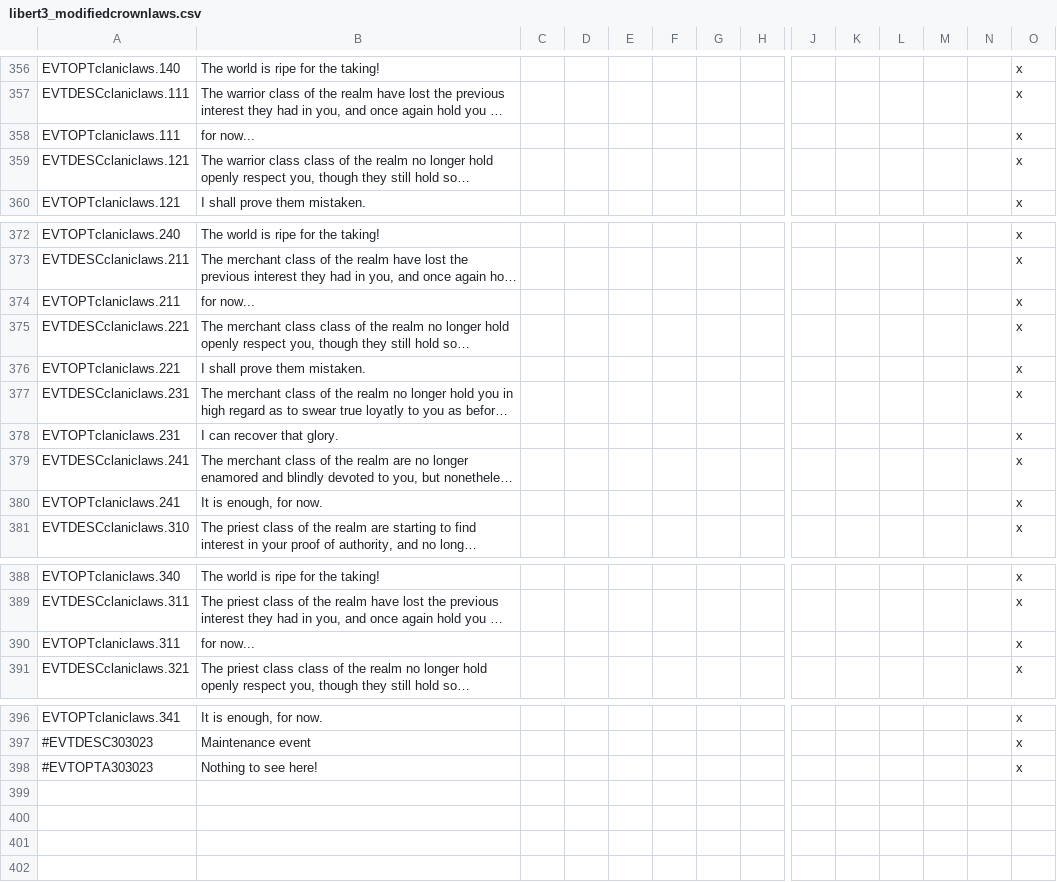
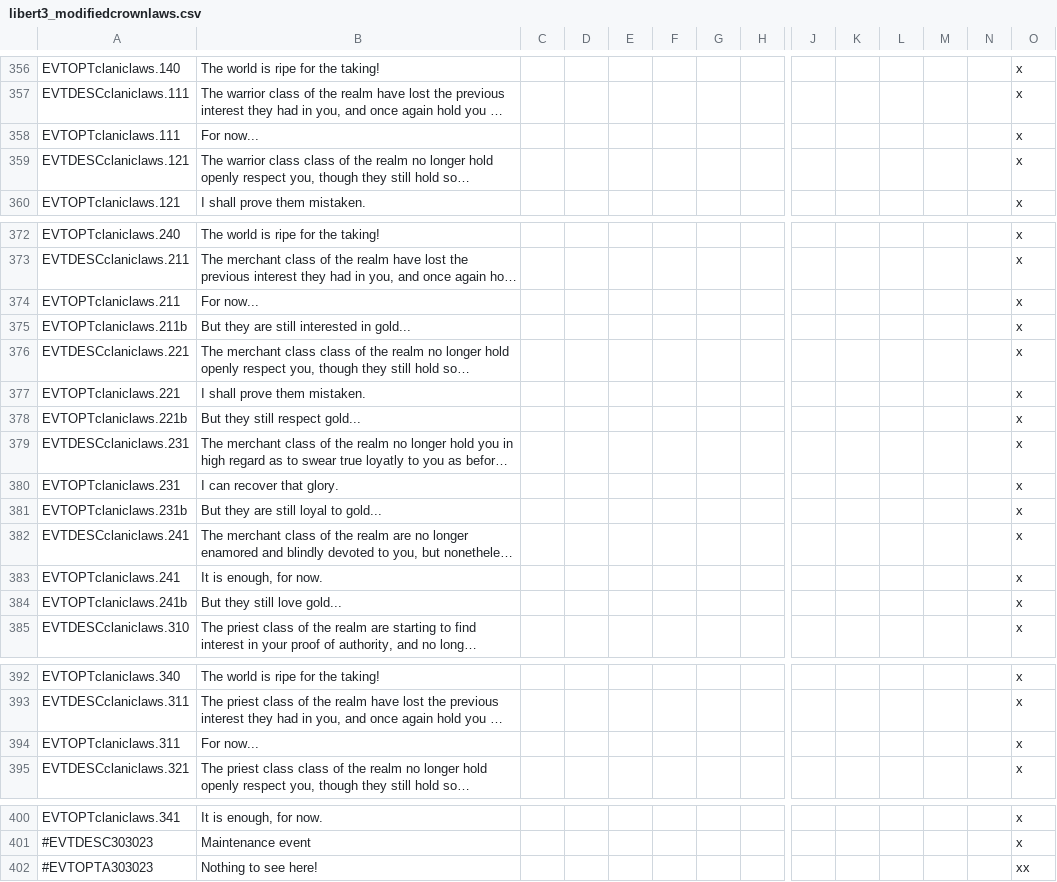
Before and after one commit to preslavb/lux-invicta-repository, a CSV file: localisation/libert3_modifiedcrownlaws.csv, drawn as a sheet; only a part is shown, gaps mark what is left out; long unchanged cells end in …; addresses are those after the commit; rows hold the shown columns only; the diff names each change by its address in the sheet, - before the commit and + after, or states it on an @@ line.

```diff
--- a/localisation/libert3_modifiedcrownlaws.csv
+++ b/localisation/libert3_modifiedcrownlaws.csv
-B358: for now...
+B358: For now...
-B374: for now...
+B374: For now...
+row 375: EVTOPTclaniclaws.211b | But they are still interested in gold... |  |  |  |  |  |  |  |  |  |  |  | x
+row 378: EVTOPTclaniclaws.221b | But they still respect gold... |  |  |  |  |  |  |  |  |  |  |  | x
+row 381: EVTOPTclaniclaws.231b | But they are still loyal to gold... |  |  |  |  |  |  |  |  |  |  |  | x
+row 384: EVTOPTclaniclaws.241b | But they still love gold... |  |  |  |  |  |  |  |  |  |  |  | x
-B394: for now...
+B394: For now...
-O402: x
+O402: xx
```
Also changed, not shown: 2 other files.
